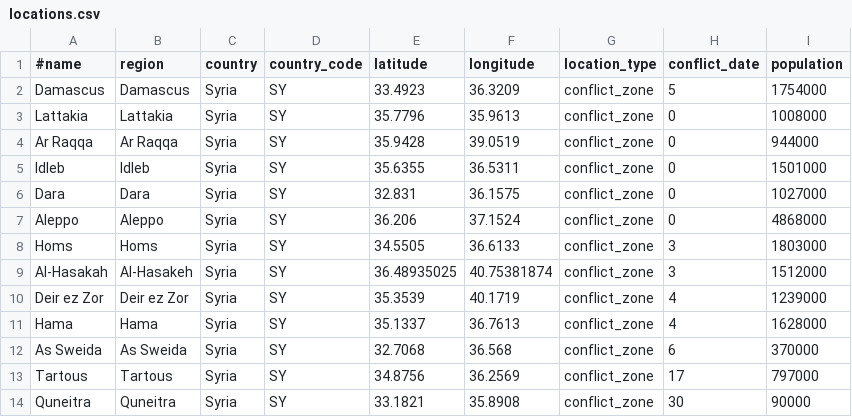
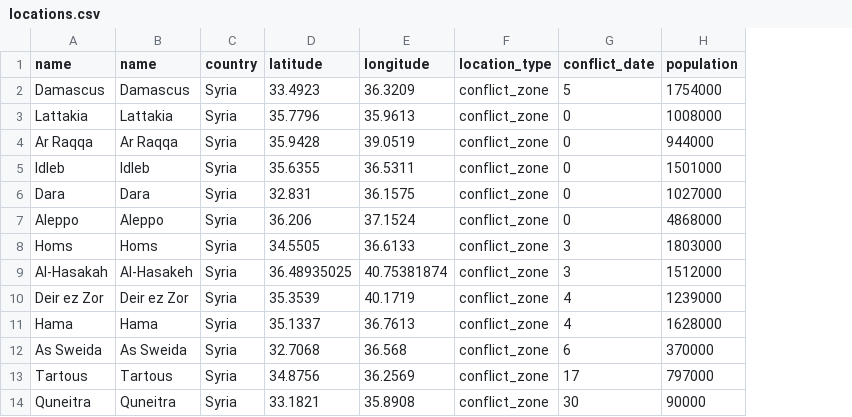
Before and after one commit to mzrghorbani/Snippets, a CSV file: syria/locations.csv, drawn as a sheet; only a part is shown; removed rows and columns are numbered as before the commit, all else as after; the diff covers the shown part only; the diff names each change by its address in the sheet, - before the commit and + after, or states it on an @@ line.

```diff
--- a/syria/locations.csv
+++ b/syria/locations.csv
-column D (country_code), rows 2-14: all SY
-A1: #name
+A1: name
-B1: region
+B1: name
```
Also changed, not shown: 6 added rows, 7 removed rows and 17 edited cells elsewhere in this file, mali/modified-conflicts.csv, nigeria/locations.csv, 3 other files.
